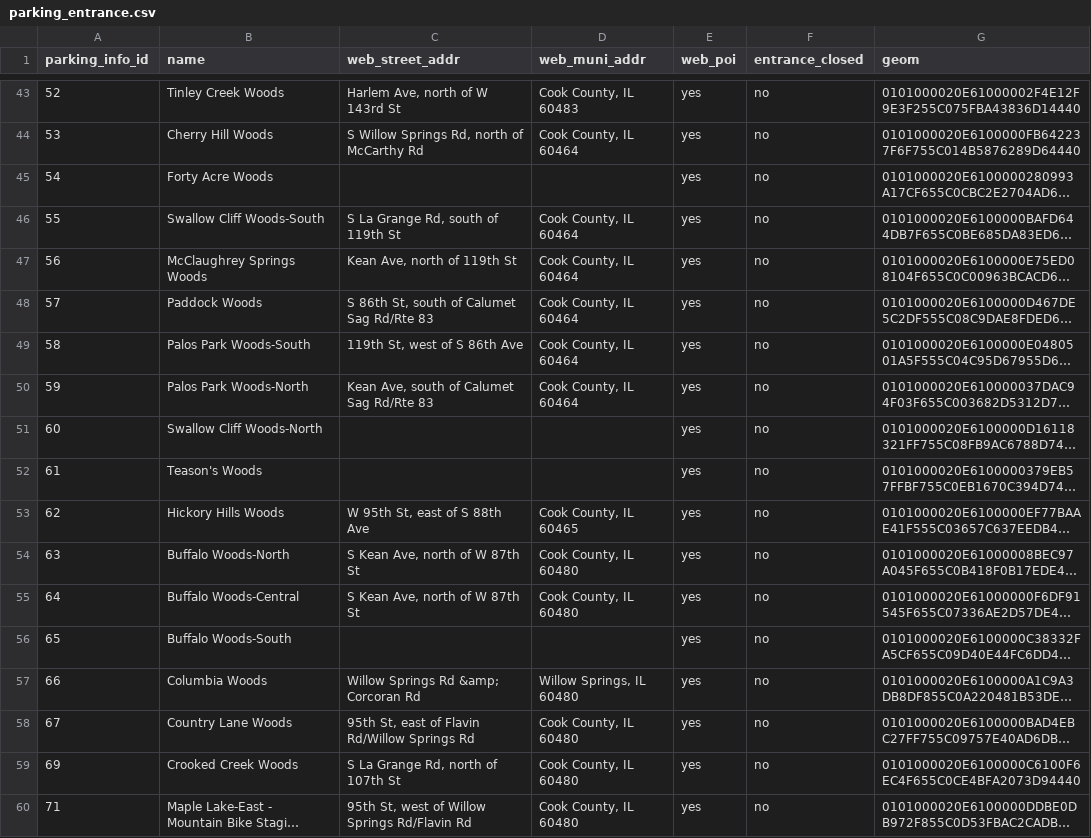
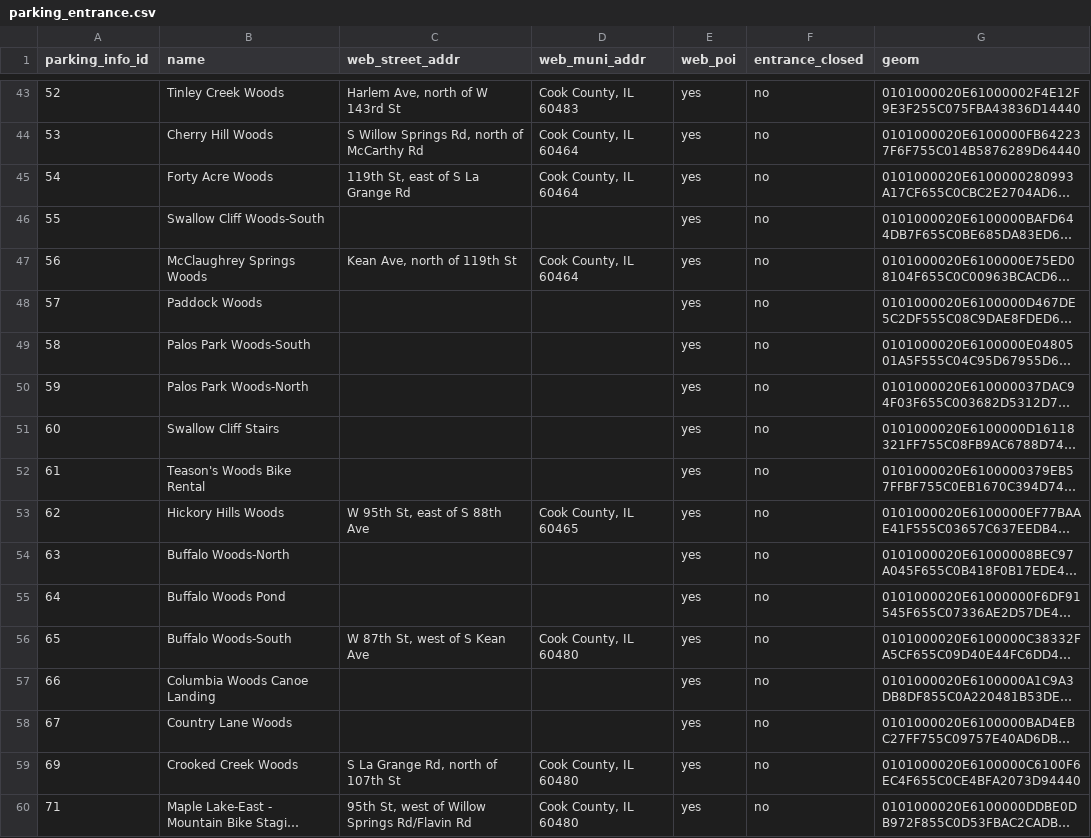
Before and after one commit to fpdcc/webmap_data_updates, a CSV file: map data/parking_entrance.csv, drawn as a sheet; only a part is shown, gaps mark what is left out; long unchanged cells end in …; the diff covers the shown part only; the diff names each change by its address in the sheet, - before the commit and + after, or states it on an @@ line.

```diff
--- a/map data/parking_entrance.csv
+++ b/map data/parking_entrance.csv
-C45 (web_street_addr): (empty)
+C45 (web_street_addr): 119th St, east of S La Grange Rd
-D45 (web_muni_addr): (empty)
+D45 (web_muni_addr): Cook County, IL 60464
-C46 (web_street_addr): S La Grange Rd, south of 119th St
+C46 (web_street_addr): (empty)
-D46 (web_muni_addr): Cook County, IL 60464
+D46 (web_muni_addr): (empty)
-C48 (web_street_addr): S 86th St, south of Calumet Sag Rd/Rte 83
+C48 (web_street_addr): (empty)
-D48:D50 (web_muni_addr): Cook County, IL 60464
+D48:D50 (web_muni_addr): (empty)
-C49 (web_street_addr): 119th St, west of S 86th Ave
+C49 (web_street_addr): (empty)
-C50 (web_street_addr): Kean Ave, south of Calumet Sag Rd/Rte 83
+C50 (web_street_addr): (empty)
-B51 (name): Swallow Cliff Woods-North
+B51 (name): Swallow Cliff Stairs
-B52 (name): Teason's Woods
+B52 (name): Teason's Woods Bike Rental
-C54:C55 (web_street_addr): S Kean Ave, north of W 87th St
+C54:C55 (web_street_addr): (empty)
-D54:D55 (web_muni_addr): Cook County, IL 60480
+D54:D55 (web_muni_addr): (empty)
-B55 (name): Buffalo Woods-Central
+B55 (name): Buffalo Woods Pond
-C56 (web_street_addr): (empty)
+C56 (web_street_addr): W 87th St, west of S Kean Ave
-D56 (web_muni_addr): (empty)
+D56 (web_muni_addr): Cook County, IL 60480
-B57 (name): Columbia Woods
+B57 (name): Columbia Woods Canoe Landing
-C57 (web_street_addr): Willow Springs Rd &amp; Corcoran Rd
+C57 (web_street_addr): (empty)
-D57 (web_muni_addr): Willow Springs, IL 60480
+D57 (web_muni_addr): (empty)
-C58 (web_street_addr): 95th St, east of Flavin Rd/Willow Springs Rd
+C58 (web_street_addr): (empty)
-D58 (web_muni_addr): Cook County, IL 60480
+D58 (web_muni_addr): (empty)
```
Also changed, not shown: 74 edited cells elsewhere in this file, map data/activities.csv, map data/picnicgroves.csv, 8 other files.
